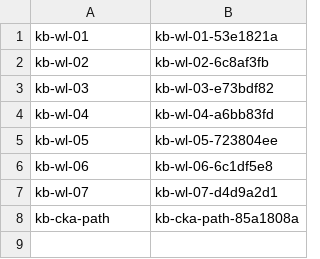
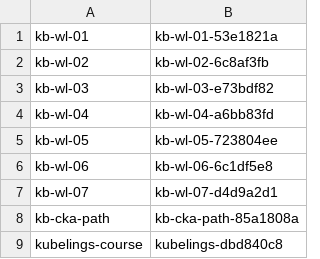
Before and after one commit to madhank93/kubelings, a TSV file: .labctl/slugs.tsv, drawn as a sheet; the diff names each change by its address in the sheet, - before the commit and + after, or states it on an @@ line.

```diff
--- a/.labctl/slugs.tsv
+++ b/.labctl/slugs.tsv
+row 9: kubelings-course | kubelings-dbd840c8
```
Also changed, not shown: 32 other files.
